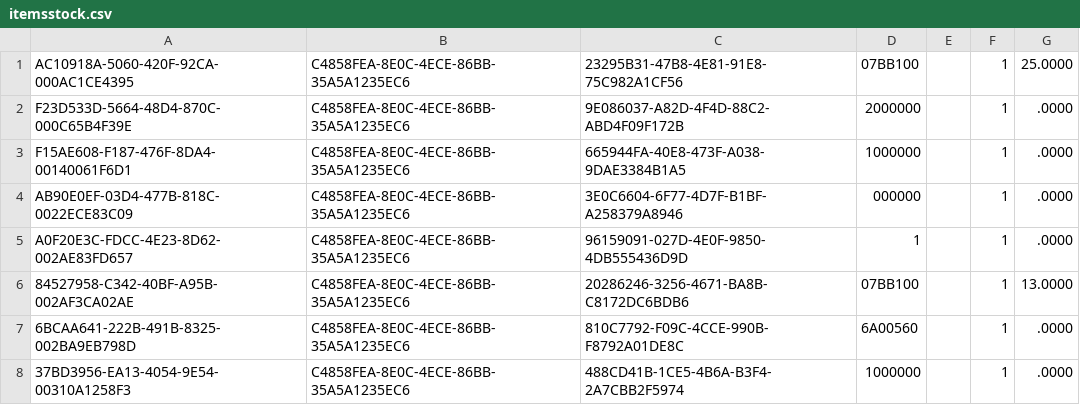
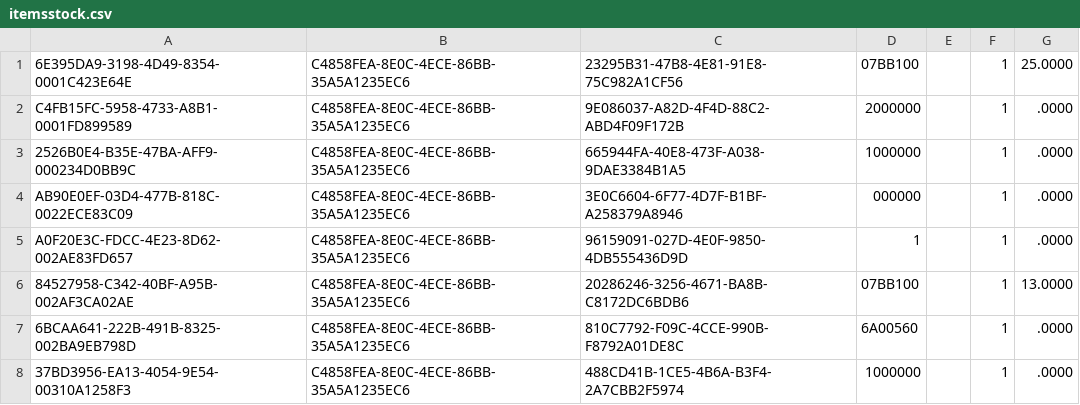
Before and after one commit to lortmorris/curso.arquitectura.eduit, a CSV file: class4/csv/itemsstock.csv, drawn as a sheet; only a part is shown.

```diff
--- a/class4/csv/itemsstock.csv
+++ b/class4/csv/itemsstock.csv
@@ -1,4 +1,4 @@
-AC10918A-5060-420F-92CA-000AC1CE4395;C4858FEA-8E0C-4ECE-86BB-35A5A1235EC6;23295B31-47B8-4E81-91E8-75C982A1CF56;07BB100;;1;25.0000
-F23D533D-5664-48D4-870C-000C65B4F39E;C4858FEA-8E0C-4ECE-86BB-35A5A1235EC6;9E086037-A82D-4F4D-88C2-ABD4F09F172B;2000000;;1;.0000
-F15AE608-F187-476F-8DA4-00140061F6D1;C4858FEA-8E0C-4ECE-86BB-35A5A1235EC6;665944FA-40E8-473F-A038-9DAE3384B1A5;1000000;;1;.0000
+6E395DA9-3198-4D49-8354-0001C423E64E;C4858FEA-8E0C-4ECE-86BB-35A5A1235EC6;23295B31-47B8-4E81-91E8-75C982A1CF56;07BB100;;1;25.0000
+C4FB15FC-5958-4733-A8B1-0001FD899589;C4858FEA-8E0C-4ECE-86BB-35A5A1235EC6;9E086037-A82D-4F4D-88C2-ABD4F09F172B;2000000;;1;.0000
+2526B0E4-B35E-47BA-AFF9-000234D0BB9C;C4858FEA-8E0C-4ECE-86BB-35A5A1235EC6;665944FA-40E8-473F-A038-9DAE3384B1A5;1000000;;1;.0000
 AB90E0EF-03D4-477B-818C-0022ECE83C09;C4858FEA-8E0C-4ECE-86BB-35A5A1235EC6;3E0C6604-6F77-4D7F-B1BF-A258379A8946;000000;;1;.0000
```
Also changed, not shown: 3 other files.
